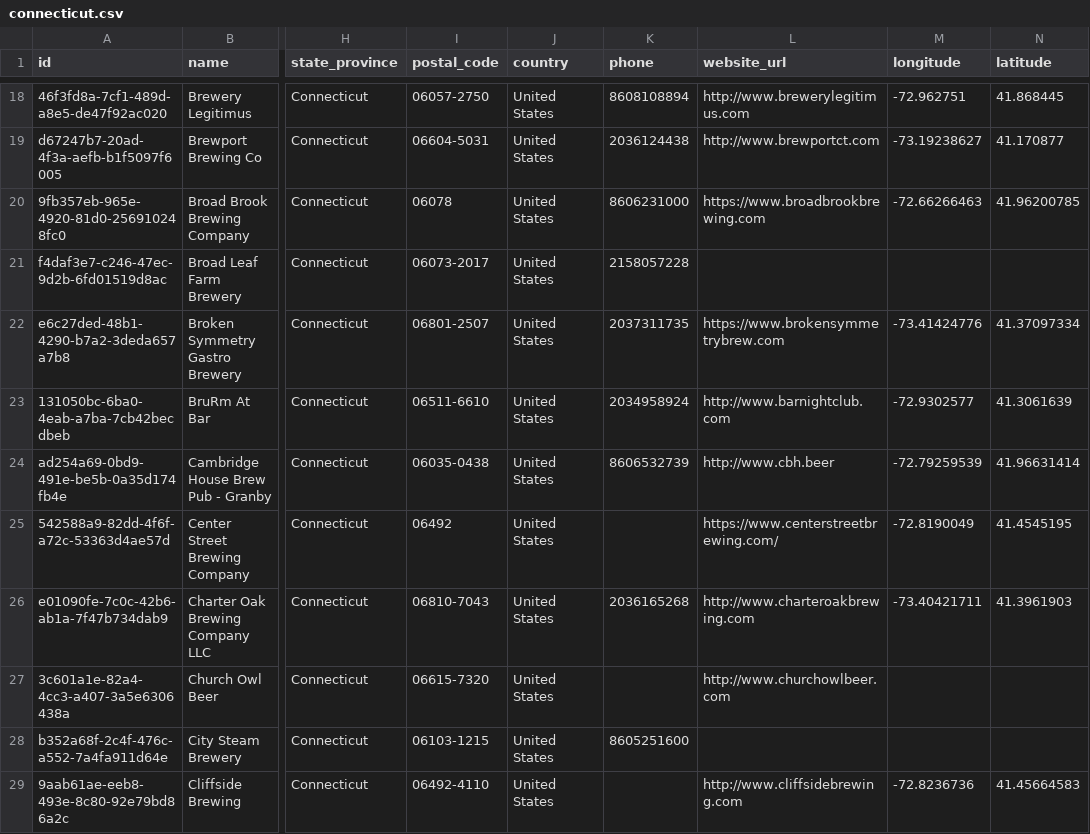
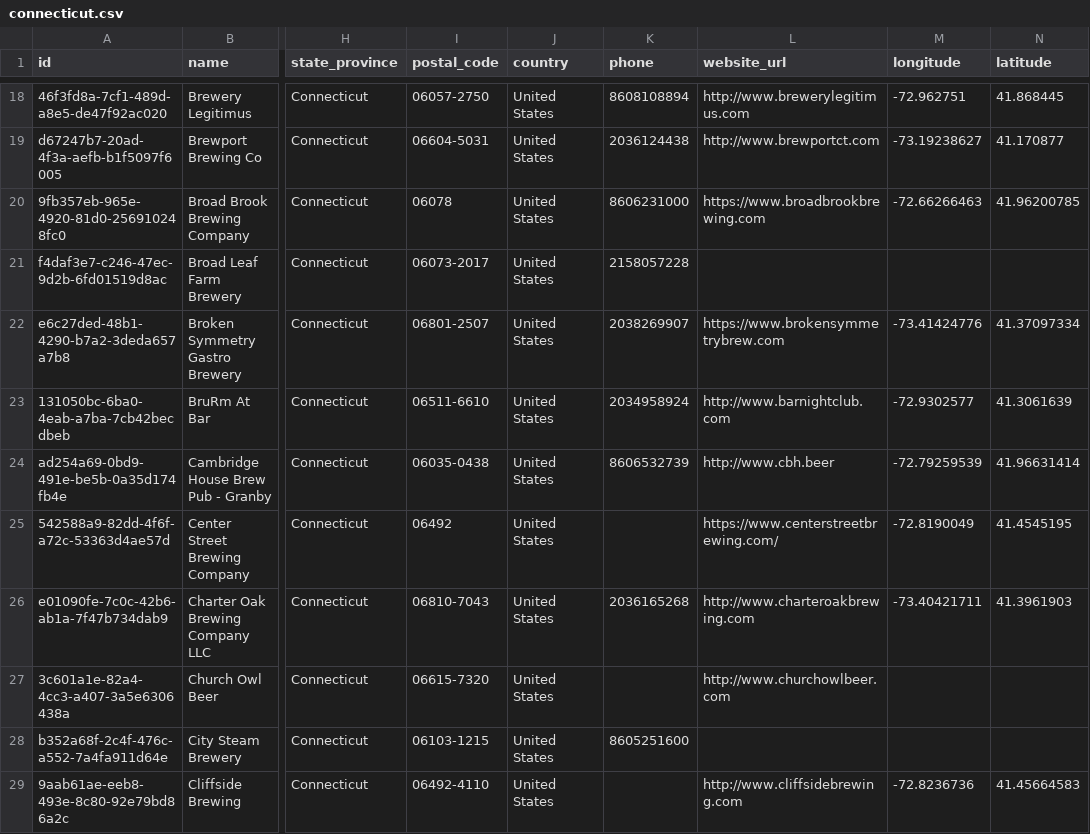
Before and after one commit to openbrewerydb/openbrewerydb, a CSV file: data/united-states/connecticut.csv, drawn as a sheet; only a part is shown, gaps mark what is left out; the diff names each change by its address in the sheet, - before the commit and + after, or states it on an @@ line.

```diff
--- a/data/united-states/connecticut.csv
+++ b/data/united-states/connecticut.csv
-K22 (phone): 2037311735
+K22 (phone): 2038269907
```
